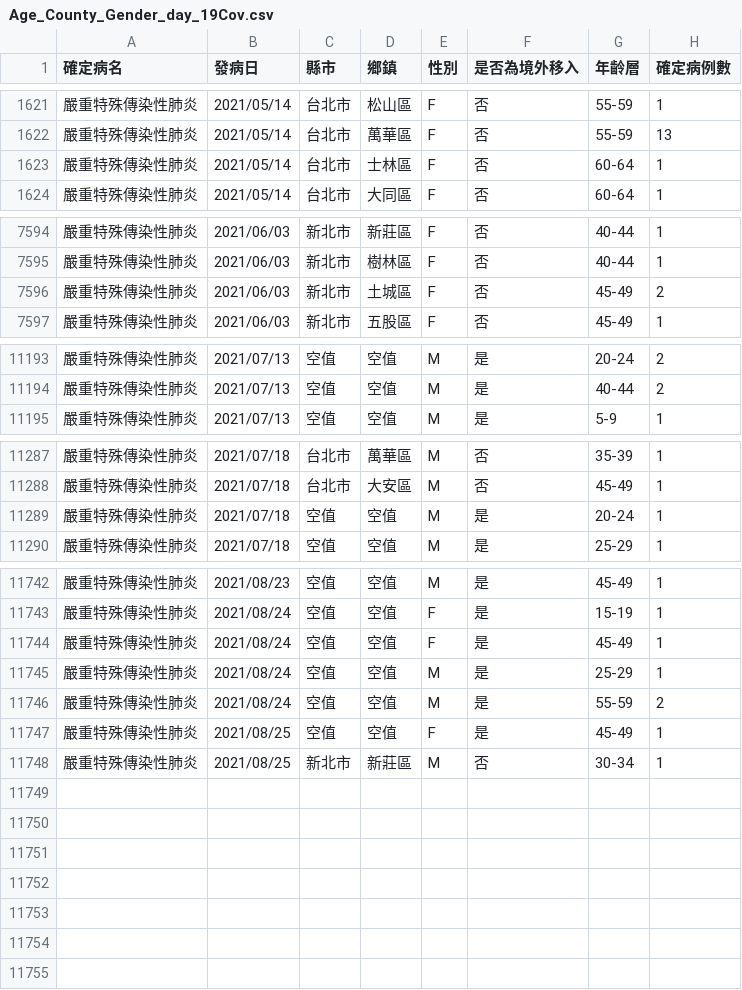
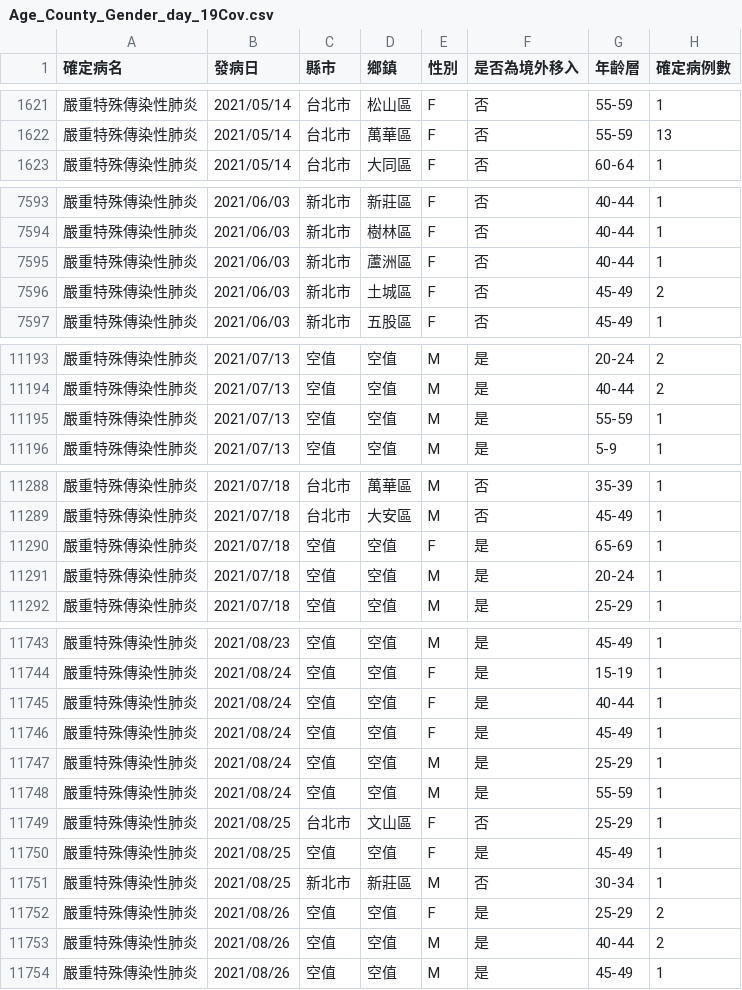
Before and after one commit to kiang/od.cdc.gov.tw, a CSV file: raw/od/Age_County_Gender_day_19Cov.csv, drawn as a sheet; only a part is shown, gaps mark what is left out; the diff covers the shown part only.

```diff
--- a/raw/od/Age_County_Gender_day_19Cov.csv
+++ b/raw/od/Age_County_Gender_day_19Cov.csv
@@ -1622,3 +1622,2 @@
 嚴重特殊傳染性肺炎,2021/05/14,台北市,萬華區,F,否,55-59,13
-嚴重特殊傳染性肺炎,2021/05/14,台北市,士林區,F,否,60-64,1
 嚴重特殊傳染性肺炎,2021/05/14,台北市,大同區,F,否,60-64,1
@@ -7595,2 +7594,3 @@
 嚴重特殊傳染性肺炎,2021/06/03,新北市,樹林區,F,否,40-44,1
+嚴重特殊傳染性肺炎,2021/06/03,新北市,蘆洲區,F,否,40-44,1
 嚴重特殊傳染性肺炎,2021/06/03,新北市,土城區,F,否,45-49,2
@@ -11194,2 +11194,3 @@
 嚴重特殊傳染性肺炎,2021/07/13,空值,空值,M,是,40-44,2
+嚴重特殊傳染性肺炎,2021/07/13,空值,空值,M,是,55-59,1
 嚴重特殊傳染性肺炎,2021/07/13,空值,空值,M,是,5-9,1
@@ -11288,2 +11289,3 @@
 嚴重特殊傳染性肺炎,2021/07/18,台北市,大安區,M,否,45-49,1
+嚴重特殊傳染性肺炎,2021/07/18,空值,空值,F,是,65-69,1
 嚴重特殊傳染性肺炎,2021/07/18,空值,空值,M,是,20-24,1
@@ -11743,6 +11744,11 @@
 嚴重特殊傳染性肺炎,2021/08/24,空值,空值,F,是,15-19,1
+嚴重特殊傳染性肺炎,2021/08/24,空值,空值,F,是,40-44,1
 嚴重特殊傳染性肺炎,2021/08/24,空值,空值,F,是,45-49,1
 嚴重特殊傳染性肺炎,2021/08/24,空值,空值,M,是,25-29,1
-嚴重特殊傳染性肺炎,2021/08/24,空值,空值,M,是,55-59,2
+嚴重特殊傳染性肺炎,2021/08/24,空值,空值,M,是,55-59,1
+嚴重特殊傳染性肺炎,2021/08/25,台北市,文山區,F,否,25-29,1
 嚴重特殊傳染性肺炎,2021/08/25,空值,空值,F,是,45-49,1
 嚴重特殊傳染性肺炎,2021/08/25,新北市,新莊區,M,否,30-34,1
+嚴重特殊傳染性肺炎,2021/08/26,空值,空值,F,是,25-29,2
+嚴重特殊傳染性肺炎,2021/08/26,空值,空值,M,是,40-44,2
+嚴重特殊傳染性肺炎,2021/08/26,空值,空值,M,是,45-49,1
```
Also changed, not shown: 1 added row, 2 removed rows and 6 edited cells elsewhere in this file, raw/od/Day_Confirmation_Age_County_Gender_19CoV.csv, 7 other files.
